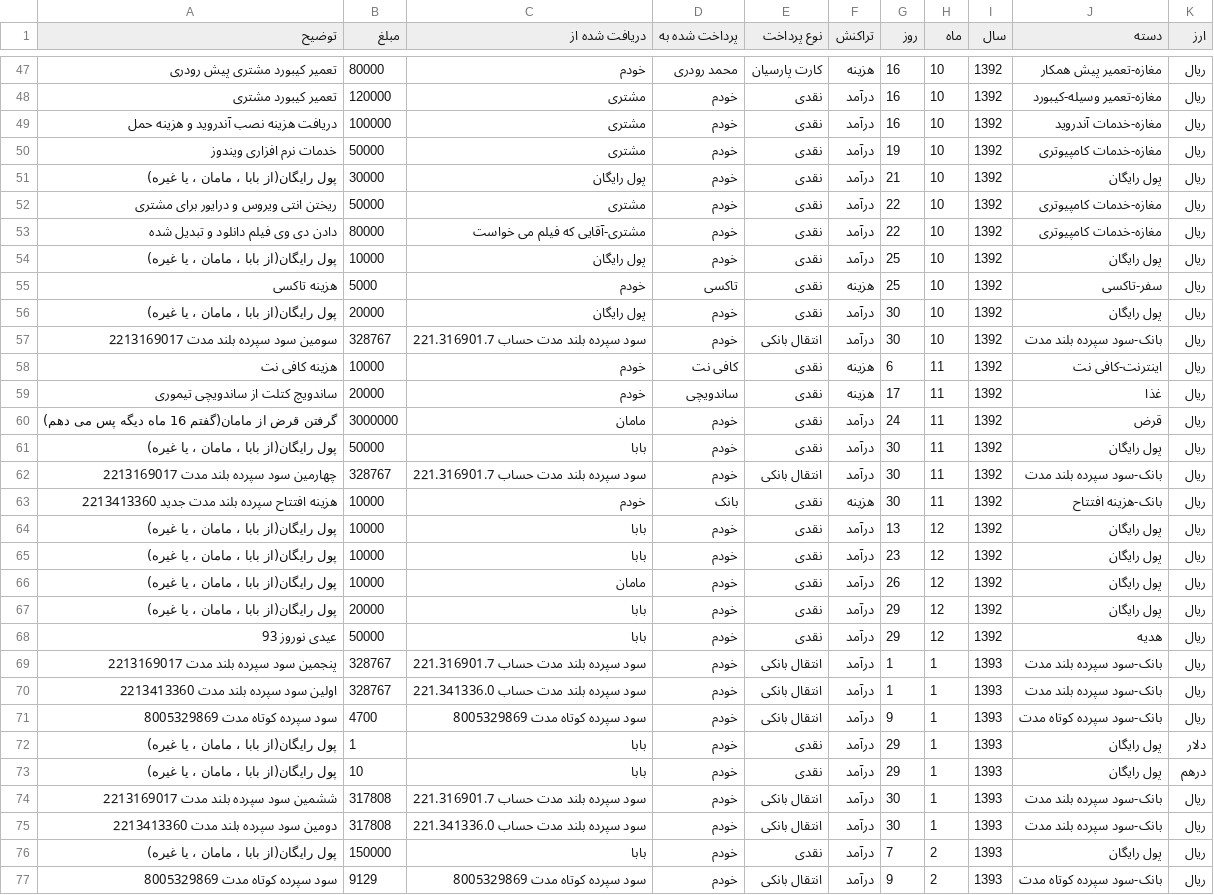
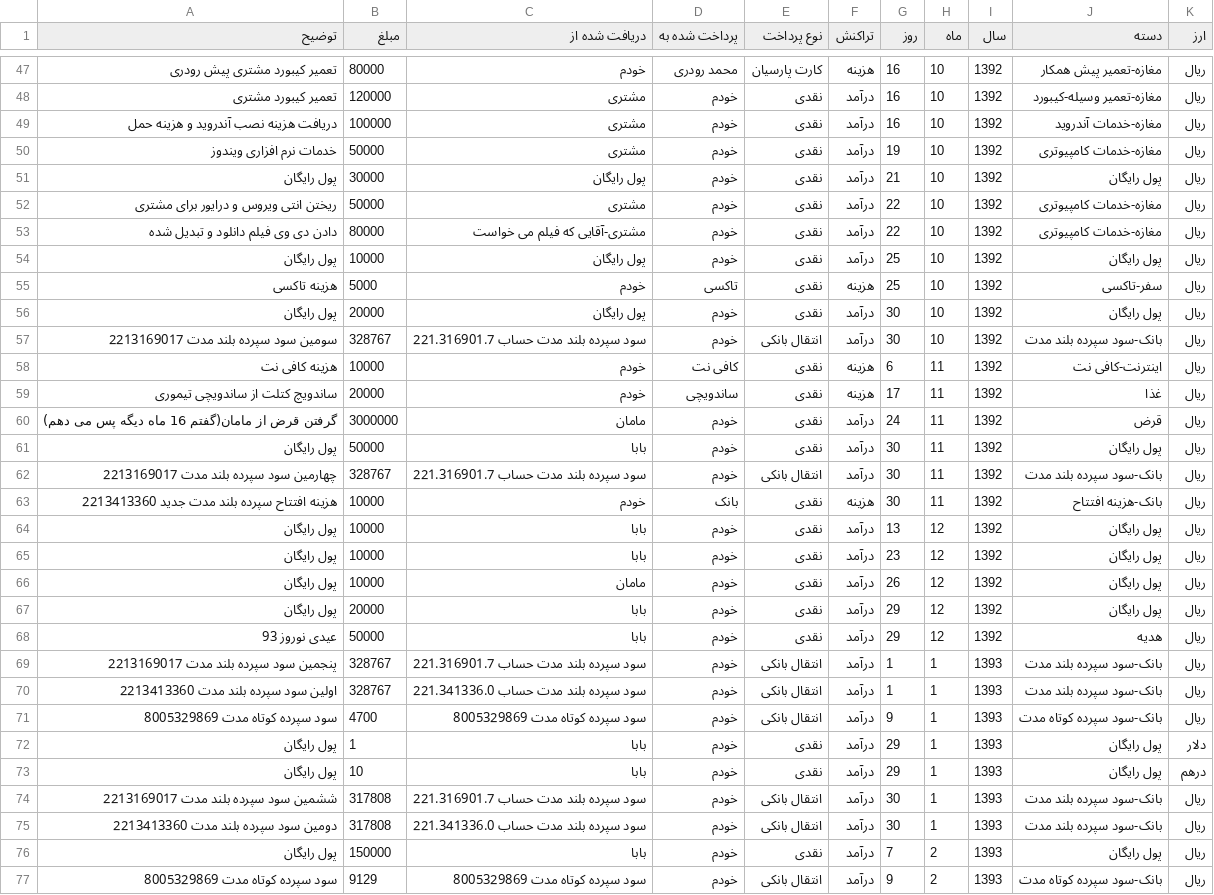
Before and after one commit to mostafazs/tmp-saas, a CSV file: InEx-Main.csv, drawn as a sheet; only a part is shown, gaps mark what is left out; the diff covers the shown part only.

```diff
--- a/InEx-Main.csv
+++ b/InEx-Main.csv
@@ -50,8 +50,8 @@
 خدمات نرم افزاری ویندوز,50000,مشتری,خودم,نقدی,درآمد,19,10,1392,مغازه-خدمات کامپیوتری,ریال
-"پول رایگان(از بابا ، مامان ، یا غیره)",30000,پول رایگان,خودم,نقدی,درآمد,21,10,1392,پول رایگان,ریال
+"پول رایگان",30000,پول رایگان,خودم,نقدی,درآمد,21,10,1392,پول رایگان,ریال
 ریختن انتی ویروس و درایور برای مشتری,50000,مشتری,خودم,نقدی,درآمد,22,10,1392,مغازه-خدمات کامپیوتری,ریال
 دادن دی وی فیلم دانلود و تبدیل شده,80000,مشتری-آقایی که فیلم می خواست,خودم,نقدی,درآمد,22,10,1392,مغازه-خدمات کامپیوتری,ریال
-"پول رایگان(از بابا ، مامان ، یا غیره)",10000,پول رایگان,خودم,نقدی,درآمد,25,10,1392,پول رایگان,ریال
+"پول رایگان",10000,پول رایگان,خودم,نقدی,درآمد,25,10,1392,پول رایگان,ریال
 هزینه تاکسی,5000,خودم,تاکسی,نقدی,هزینه,25,10,1392,سفر-تاکسی,ریال
-"پول رایگان(از بابا ، مامان ، یا غیره)",20000,پول رایگان,خودم,نقدی,درآمد,30,10,1392,پول رایگان,ریال
+"پول رایگان",20000,پول رایگان,خودم,نقدی,درآمد,30,10,1392,پول رایگان,ریال
 سومین سود سپرده بلند مدت 2213169017,328767,سود سپرده بلند مدت حساب 221.316901.7,خودم,انتقال بانکی,درآمد,30,10,1392,بانک-سود سپرده بلند مدت,ریال
@@ -60,9 +60,9 @@
 گرفتن قرض از مامان(گفتم 16 ماه دیگه پس می دهم),3000000,مامان,خودم,نقدی,درآمد,24,11,1392,قرض,ریال
-"پول رایگان(از بابا ، مامان ، یا غیره)",50000,بابا,خودم,نقدی,درآمد,30,11,1392,پول رایگان,ریال
+"پول رایگان",50000,بابا,خودم,نقدی,درآمد,30,11,1392,پول رایگان,ریال
 چهارمین سود سپرده بلند مدت 2213169017,328767,سود سپرده بلند مدت حساب 221.316901.7,خودم,انتقال بانکی,درآمد,30,11,1392,بانک-سود سپرده بلند مدت,ریال
 هزینه افتتاح سپرده بلند مدت جدید 2213413360,10000,خودم,بانک,نقدی,هزینه,30,11,1392,بانک-هزینه افتتاح,ریال
-"پول رایگان(از بابا ، مامان ، یا غیره)",10000,بابا,خودم,نقدی,درآمد,13,12,1392,پول رایگان,ریال
-"پول رایگان(از بابا ، مامان ، یا غیره)",10000,بابا,خودم,نقدی,درآمد,23,12,1392,پول رایگان,ریال
-"پول رایگان(از بابا ، مامان ، یا غیره)",10000,مامان,خودم,نقدی,درآمد,26,12,1392,پول رایگان,ریال
-"پول رایگان(از بابا ، مامان ، یا غیره)",20000,بابا,خودم,نقدی,درآمد,29,12,1392,پول رایگان,ریال
+"پول رایگان",10000,بابا,خودم,نقدی,درآمد,13,12,1392,پول رایگان,ریال
+"پول رایگان",10000,بابا,خودم,نقدی,درآمد,23,12,1392,پول رایگان,ریال
+"پول رایگان",10000,مامان,خودم,نقدی,درآمد,26,12,1392,پول رایگان,ریال
+"پول رایگان",20000,بابا,خودم,نقدی,درآمد,29,12,1392,پول رایگان,ریال
 عیدی نوروز 93,50000,بابا,خودم,نقدی,درآمد,29,12,1392,هدیه,ریال
@@ -71,7 +71,7 @@
 سود سپرده کوتاه مدت 8005329869,4700,سود سپرده کوتاه مدت 8005329869,خودم,انتقال بانکی,درآمد,9,1,1393,بانک-سود سپرده کوتاه مدت,ریال
-"پول رایگان(از بابا ، مامان ، یا غیره)",1,بابا,خودم,نقدی,درآمد,29,1,1393,پول رایگان,دلار
-"پول رایگان(از بابا ، مامان ، یا غیره)",10,بابا,خودم,نقدی,درآمد,29,1,1393,پول رایگان,درهم
+"پول رایگان",1,بابا,خودم,نقدی,درآمد,29,1,1393,پول رایگان,دلار
+"پول رایگان",10,بابا,خودم,نقدی,درآمد,29,1,1393,پول رایگان,درهم
 ششمین سود سپرده بلند مدت 2213169017,317808,سود سپرده بلند مدت حساب 221.316901.7,خودم,انتقال بانکی,درآمد,30,1,1393,بانک-سود سپرده بلند مدت,ریال
 دومین سود سپرده بلند مدت 2213413360,317808,سود سپرده بلند مدت حساب 221.341336.0,خودم,انتقال بانکی,درآمد,30,1,1393,بانک-سود سپرده بلند مدت,ریال
-"پول رایگان(از بابا ، مامان ، یا غیره)",150000,بابا,خودم,نقدی,درآمد,7,2,1393,پول رایگان,ریال
+"پول رایگان",150000,بابا,خودم,نقدی,درآمد,7,2,1393,پول رایگان,ریال
 سود سپرده کوتاه مدت 8005329869,9129,سود سپرده کوتاه مدت 8005329869,خودم,انتقال بانکی,درآمد,9,2,1393,بانک-سود سپرده کوتاه مدت,ریال
```
Also changed, not shown: 71 edited cells elsewhere in this file.
